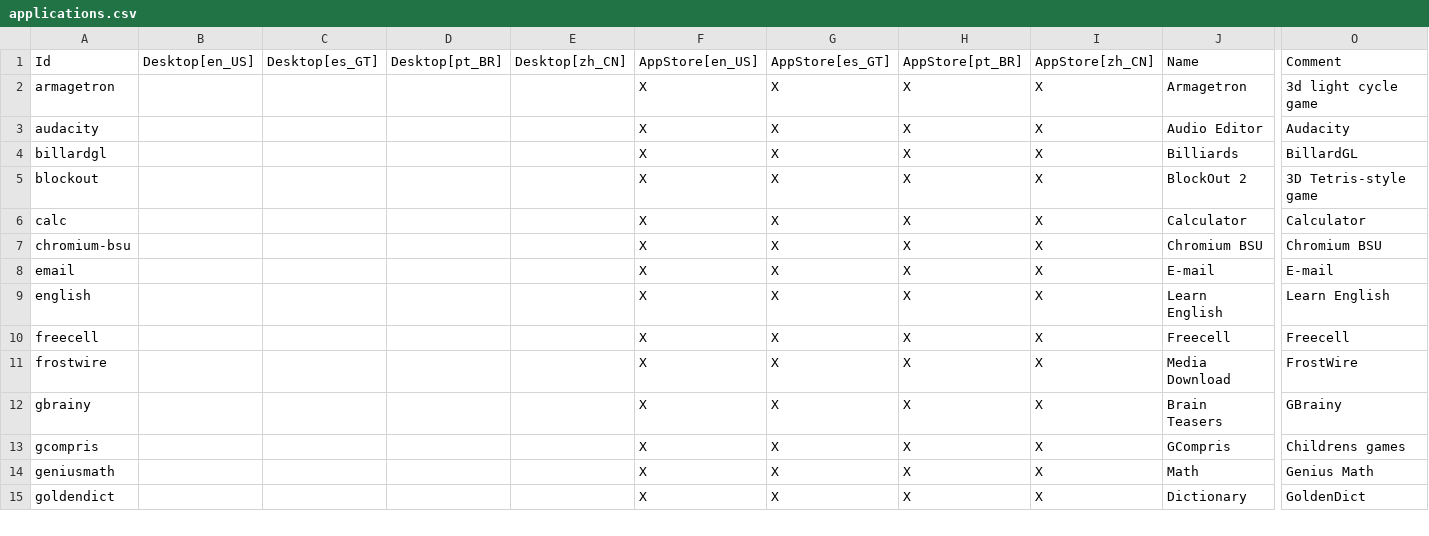
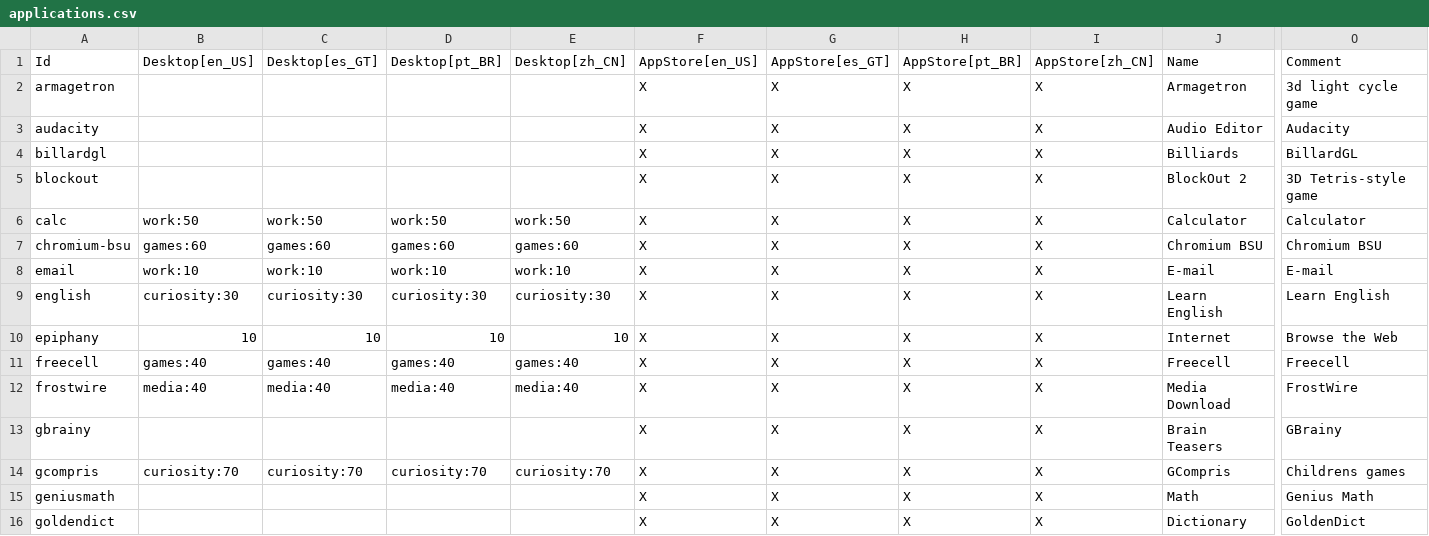
Before and after one commit to endlessm/eos-theme, a CSV file: desktop/applications.csv, drawn as a sheet; only a part is shown, gaps mark what is left out; addresses are those after the commit; rows hold the shown columns only; the diff covers the shown part only; the diff names each change by its address in the sheet, - before the commit and + after, or states it on an @@ line.

Commit message:
Map gsettings for desktop layout to CSV files, including new extras.csv for existing .desktop files that we do not generate, and missing entry for gmail [endlessm/eos-shell#487]

```diff
--- a/desktop/applications.csv
+++ b/desktop/applications.csv
-B6: (empty)
+B6: work:50
-C6: (empty)
+C6: work:50
-D6: (empty)
+D6: work:50
-E6: (empty)
+E6: work:50
-B7: (empty)
+B7: games:60
-C7: (empty)
+C7: games:60
-D7: (empty)
+D7: games:60
-E7: (empty)
+E7: games:60
-B8: (empty)
+B8: work:10
-C8: (empty)
+C8: work:10
-D8: (empty)
+D8: work:10
-E8: (empty)
+E8: work:10
-B9: (empty)
+B9: curiosity:30
-C9: (empty)
+C9: curiosity:30
-D9: (empty)
+D9: curiosity:30
-E9: (empty)
+E9: curiosity:30
+row 10: epiphany | 10 | 10 | 10 | 10 | X | X | X | X | Internet | Browse the Web
-B11: (empty)
+B11: games:40
-C11: (empty)
+C11: games:40
-D11: (empty)
+D11: games:40
-E11: (empty)
+E11: games:40
-B12: (empty)
+B12: media:40
-C12: (empty)
+C12: media:40
-D12: (empty)
+D12: media:40
-E12: (empty)
+E12: media:40
-B14: (empty)
+B14: curiosity:70
-C14: (empty)
+C14: curiosity:70
-D14: (empty)
+D14: curiosity:70
-E14: (empty)
+E14: curiosity:70
```
Also changed, not shown: 1 removed row and 80 edited cells elsewhere in this file, desktop/folders.csv, desktop/links.csv, 1 other file.
